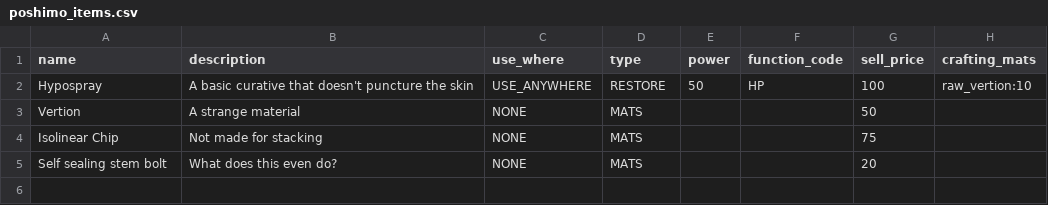
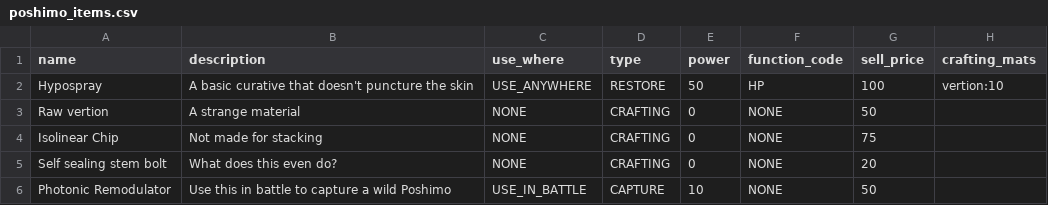
Before and after one commit to jp00p/AGIMUS, a CSV file: pocket_shimodae/data/poshimo_items.csv, drawn as a sheet.

Commit message:
Poshimo hyperfocus

```diff
--- a/pocket_shimodae/data/poshimo_items.csv
+++ b/pocket_shimodae/data/poshimo_items.csv
@@ -1,5 +1,6 @@
 name,description,use_where,type,power,function_code,sell_price,crafting_mats
-Hypospray,A basic curative that doesn't puncture the skin,USE_ANYWHERE,RESTORE,50,HP,100,raw_vertion:10
-Vertion,A strange material,NONE,MATS,,,50,
-Isolinear Chip,Not made for stacking,NONE,MATS,,,75,
-Self sealing stem bolt,What does this even do?,NONE,MATS,,,20,
+Hypospray,A basic curative that doesn't puncture the skin,USE_ANYWHERE,RESTORE,50,HP,100,vertion:10
+Raw vertion,A strange material,NONE,CRAFTING,0,NONE,50,
+Isolinear Chip,Not made for stacking,NONE,CRAFTING,0,NONE,75,
+Self sealing stem bolt,What does this even do?,NONE,CRAFTING,0,NONE,20,
+Photonic Remodulator,Use this in battle to capture a wild Poshimo,USE_IN_BATTLE,CAPTURE,10,NONE,50,
```
Also changed, not shown: 15 other files.
